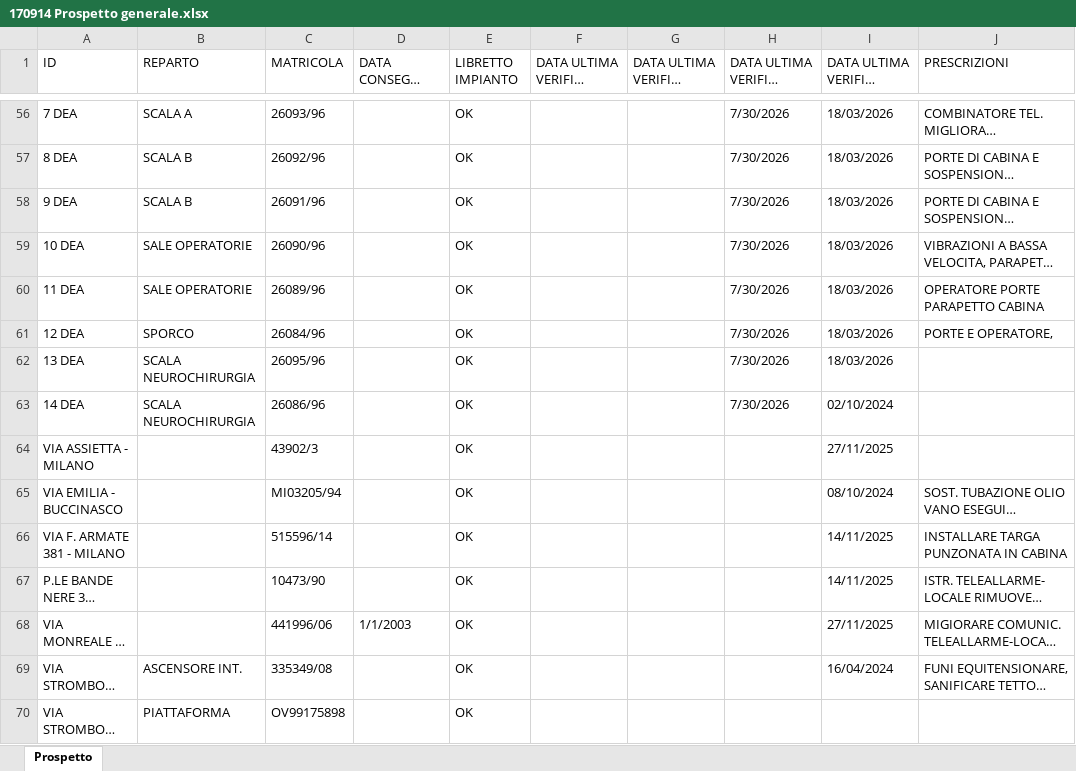
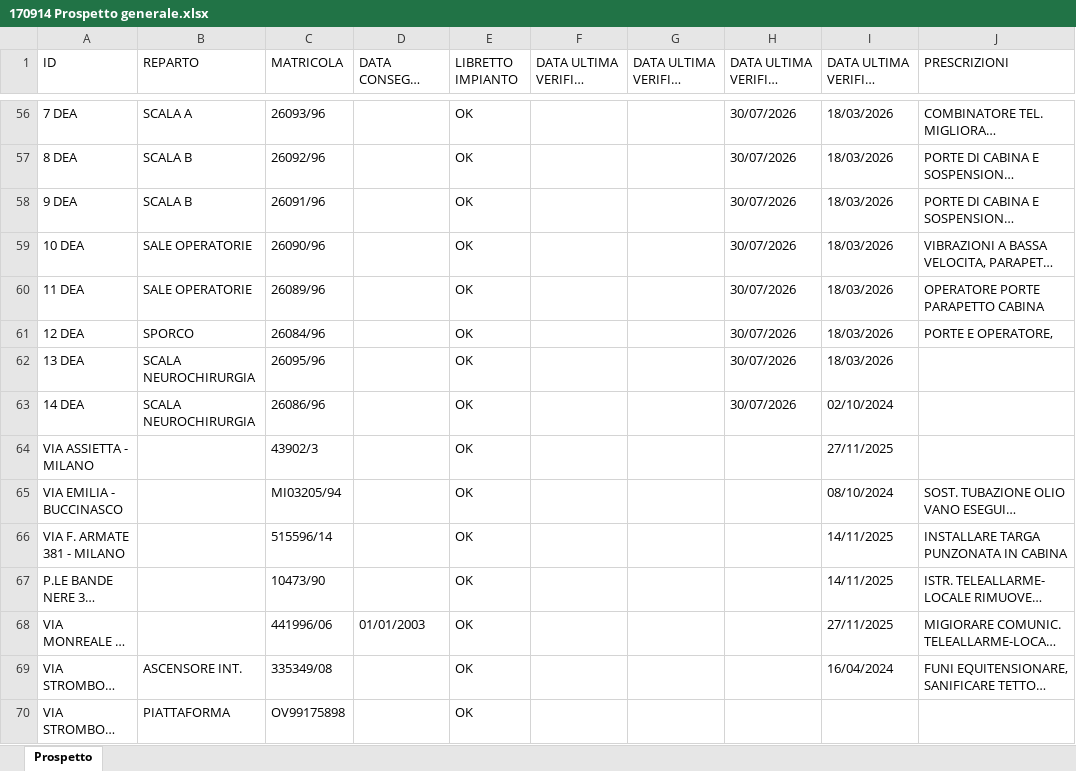
Before and after one commit to gestioneascensori/gestioneascensori2026, an Excel workbook: 170914 Prospetto generale.xlsx, sheet Prospetto, drawn as a sheet; only a part is shown, gaps mark what is left out; long unchanged cells end in …; values as stored, in another font and other column widths than the file's, no cell formats; the diff covers the shown part only; the diff names each change by its address in the sheet, - before the commit and + after, or states it on an @@ line.

Commit message:
Aggiornamento automatico prospetto impianti tramite web app

```diff
--- a/170914 Prospetto generale.xlsx (sheet Prospetto)
+++ b/170914 Prospetto generale.xlsx (sheet Prospetto)
-H56:H63 (DATA ULTIMA VERIFICA SEMESTRALE): 7/30/2026
+H56:H63 (DATA ULTIMA VERIFICA SEMESTRALE): 30/07/2026
-D68 (DATA CONSEGNA IMPIANTO): 1/1/2003
+D68 (DATA CONSEGNA IMPIANTO): 01/01/2003
```
Also changed, not shown: 59 edited cells elsewhere in this sheet, cell formats.
